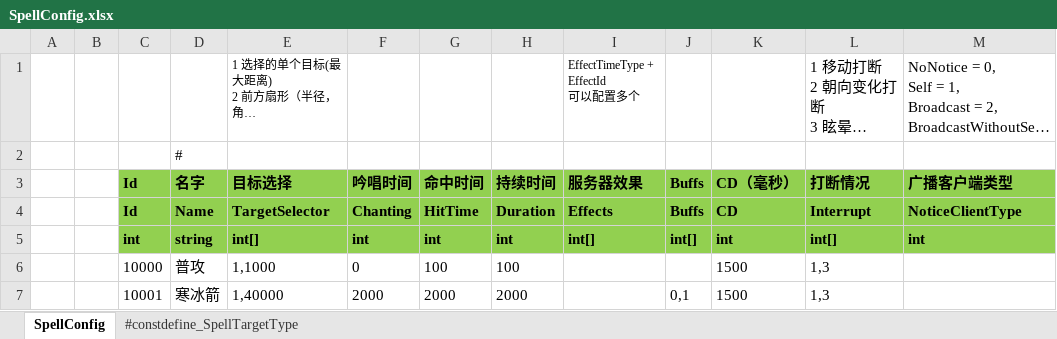
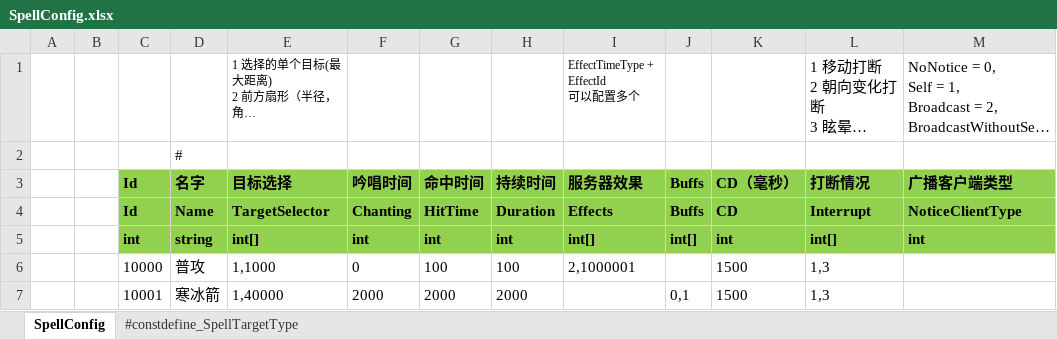
Before and after one commit to ificanli/ETGame, an Excel workbook: Packages/cn.etetet.wow/Excel/SpellConfig.xlsx, sheet SpellConfig, drawn as a sheet; long unchanged cells end in …; values as stored, in another font and other column widths than the file's, no borders; the diff names each change by its address in the sheet, - before the commit and + after, or states it on an @@ line.

```diff
--- a/Packages/cn.etetet.wow/Excel/SpellConfig.xlsx (sheet SpellConfig)
+++ b/Packages/cn.etetet.wow/Excel/SpellConfig.xlsx (sheet SpellConfig)
-I6 (服务器效果): (empty)
+I6 (服务器效果): 2,1000001
```
Also changed, not shown: Packages/cn.etetet.wow/Excel/BuffConfig.xlsx, Packages/cn.etetet.wow/Excel/EffectConfig.xlsx, 44 other files.
